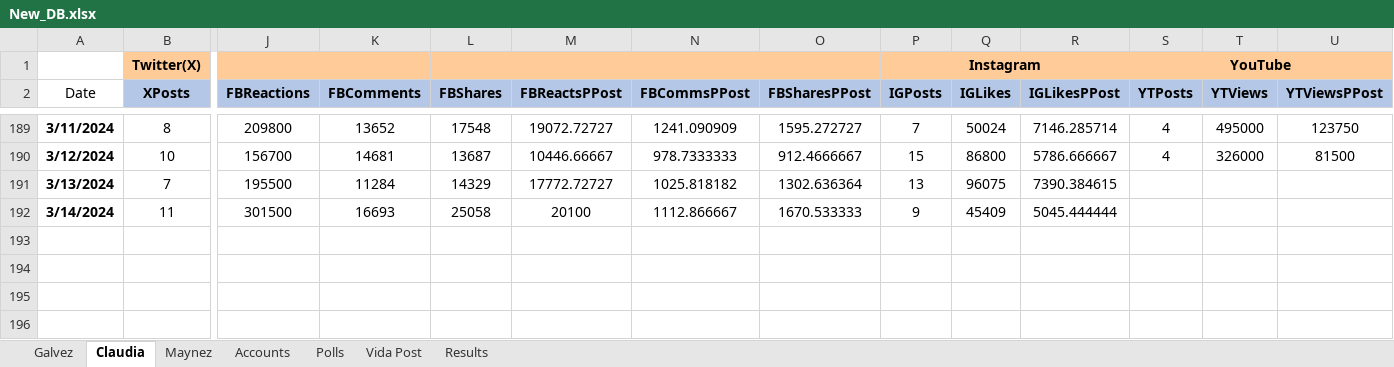
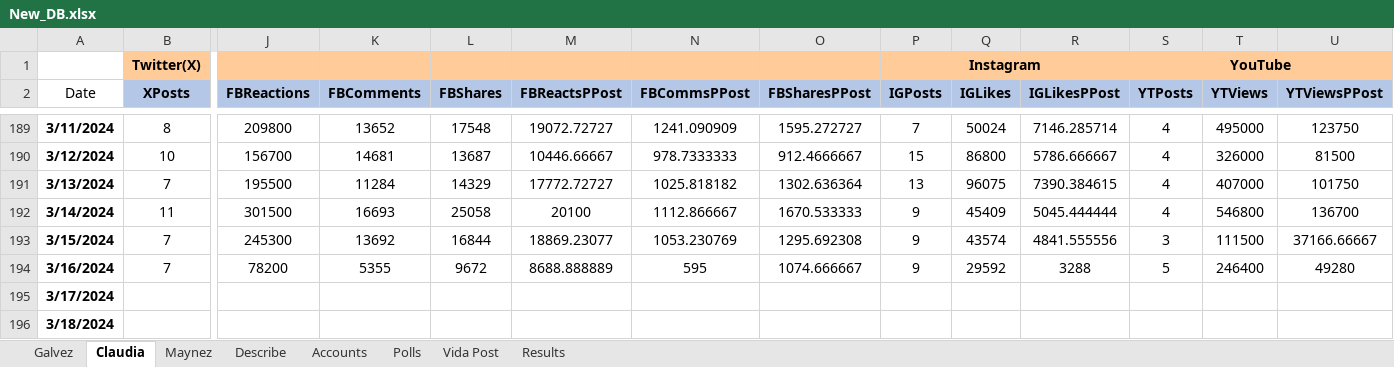
Before and after one commit to gootxyz/election-predictor, an Excel workbook: New_DB.xlsx, sheet Claudia, drawn as a sheet; only a part is shown, gaps mark what is left out; values as stored, in another font and other column widths than the file's, no borders; rows hold the shown columns only; the diff names each change by its address in the sheet, - before the commit and + after, or states it on an @@ line.

```diff
--- a/New_DB.xlsx (sheet Claudia)
+++ b/New_DB.xlsx (sheet Claudia)
+sheet tab: Describe
-S191:S192 (YTPosts): (empty)
+S191:S192 (YTPosts): 4
-T191 (YTViews): (empty)
+T191 (YTViews): 407000
-U191 (YTViewsPPost): (empty)
+U191 (YTViewsPPost): 101750
-T192 (YTViews): (empty)
+T192 (YTViews): 546800
-U192 (YTViewsPPost): (empty)
+U192 (YTViewsPPost): 136700
+row 193: 3/15/2024 | 7 | 245300 | 13692 | 16844 | 18869.23077 | 1053.230769 | 1295.692308 | 9 | 43574 | 4841.555556 | 3 | 111500 | 37166.66667
+row 194: 3/16/2024 | 7 | 78200 | 5355 | 9672 | 8688.888889 | 595 | 1074.666667 | 9 | 29592 | 3288 | 5 | 246400 | 49280
+row 195: 3/17/2024
+row 196: 3/18/2024
```
Also changed, not shown: sheet Maynez, sheet Galvez, 1 other file.
